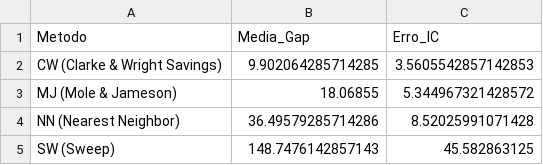
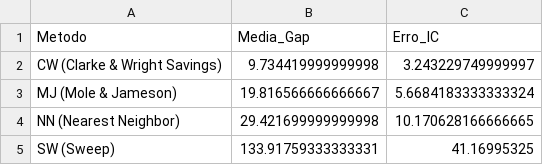
Before and after one commit to LuisFernandoAlmeidaNunes/Heuristicas-CVRP, a CSV file: resultados/estatisticas_ic.csv, drawn as a sheet.

```diff
--- a/resultados/estatisticas_ic.csv
+++ b/resultados/estatisticas_ic.csv
@@ -1,5 +1,5 @@
 Metodo,Media_Gap,Erro_IC
-CW (Clarke & Wright Savings),9.902064285714285,3.5605542857142853
-MJ (Mole & Jameson),18.06855,5.344967321428572
-NN (Nearest Neighbor),36.49579285714286,8.52025991071428
-SW (Sweep),148.7476142857143,45.582863125
+CW (Clarke & Wright Savings),9.734419999999998,3.243229749999997
+MJ (Mole & Jameson),19.816566666666667,5.6684183333333324
+NN (Nearest Neighbor),29.421699999999998,10.170628166666665
+SW (Sweep),133.91759333333331,41.16995325
```
Also changed, not shown: resultados/tabela_comparativa_media.csv, 2 other files.
